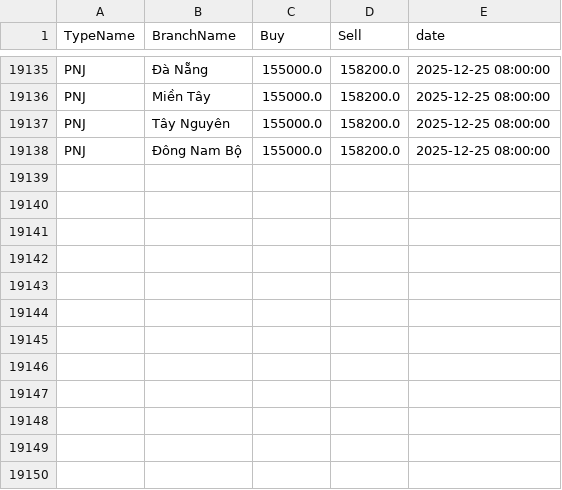
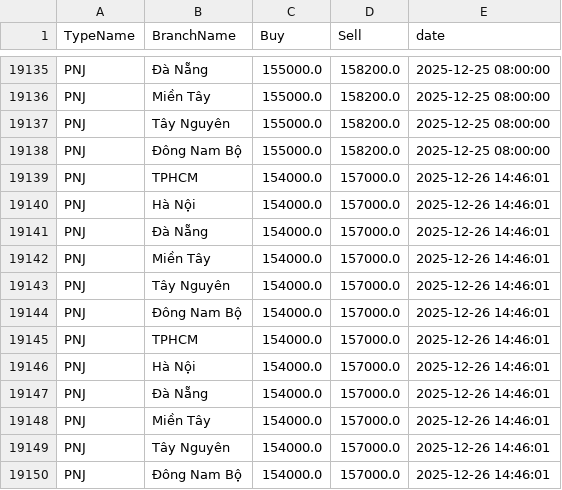
Before and after one commit to ductuongne/PhanTichGiaVang, a CSV file: data/pnj/gold_pnj_history.csv, drawn as a sheet; only a part is shown, gaps mark what is left out.

Commit message:
tao diem endpoint để cập nhật data mỗi khi khởi động chương trình

```diff
--- a/data/pnj/gold_pnj_history.csv
+++ b/data/pnj/gold_pnj_history.csv
@@ -19138 +19138,13 @@ PNJ,Tây Nguyên,155000.0,158200.0,2025-12-25 08:00:00
 PNJ,Đông Nam Bộ,155000.0,158200.0,2025-12-25 08:00:00
+PNJ,TPHCM,154000.0,157000.0,2025-12-26 14:46:01
+PNJ,Hà Nội,154000.0,157000.0,2025-12-26 14:46:01
+PNJ,Đà Nẵng,154000.0,157000.0,2025-12-26 14:46:01
+PNJ,Miền Tây,154000.0,157000.0,2025-12-26 14:46:01
+PNJ,Tây Nguyên,154000.0,157000.0,2025-12-26 14:46:01
+PNJ,Đông Nam Bộ,154000.0,157000.0,2025-12-26 14:46:01
+PNJ,TPHCM,154000.0,157000.0,2025-12-26 14:46:01
+PNJ,Hà Nội,154000.0,157000.0,2025-12-26 14:46:01
+PNJ,Đà Nẵng,154000.0,157000.0,2025-12-26 14:46:01
+PNJ,Miền Tây,154000.0,157000.0,2025-12-26 14:46:01
+PNJ,Tây Nguyên,154000.0,157000.0,2025-12-26 14:46:01
+PNJ,Đông Nam Bộ,154000.0,157000.0,2025-12-26 14:46:01
```
Also changed, not shown: data/pnj/gold_pnj_realtime.csv, 1 other file.
